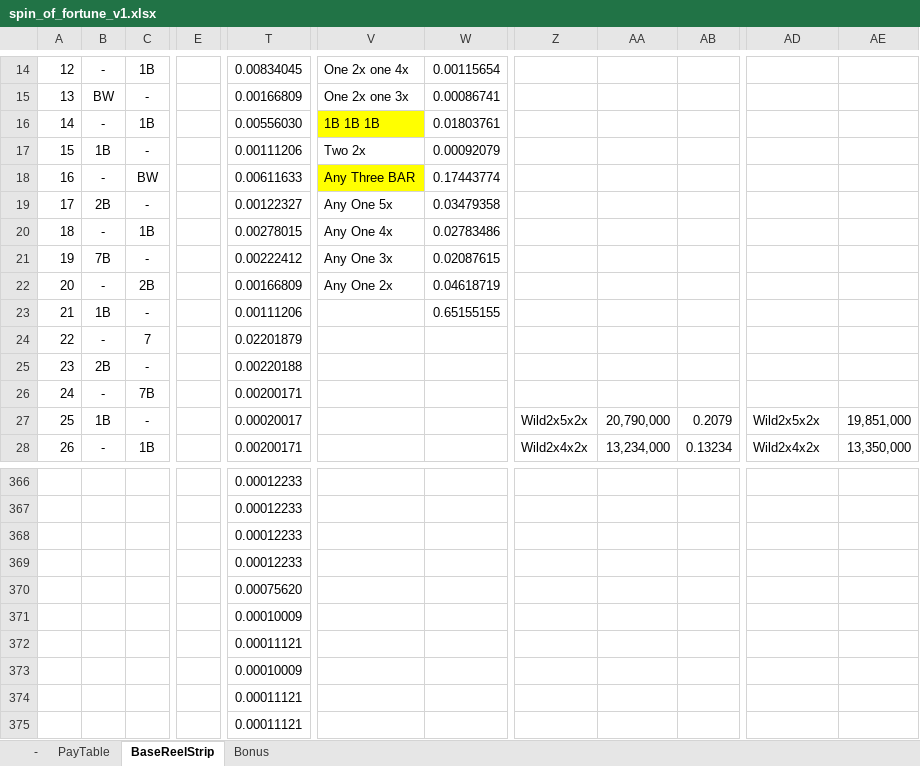
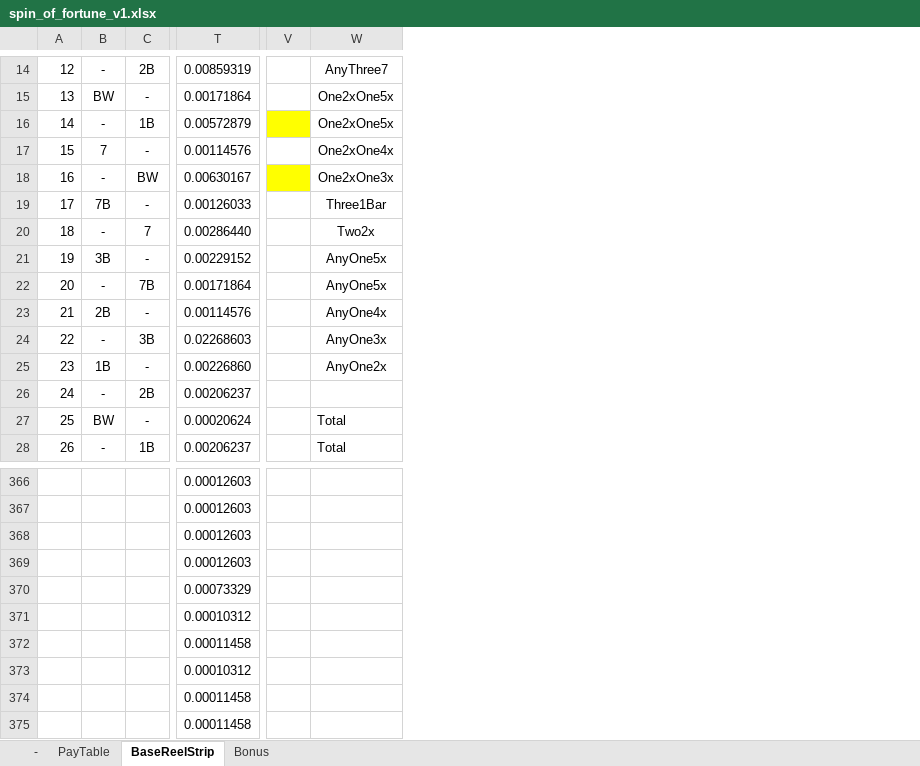
Before and after one commit to injaeshin/slot-simulation, an Excel workbook: Document/spin_of_fortune_v1.xlsx, sheet BaseReelStrip, drawn as a sheet; only a part is shown, gaps mark what is left out; values as stored, in another font and other column widths than the file's, no borders; removed rows and columns are numbered as before the commit, all else as after; the diff covers the shown part only; the diff names each change by its address in the sheet, - before the commit and + after, or states it on an @@ line.

Commit message:
[SOF] PayTable 오류 수정 (배율 계산식)

```diff
--- a/Document/spin_of_fortune_v1.xlsx (sheet BaseReelStrip)
+++ b/Document/spin_of_fortune_v1.xlsx (sheet BaseReelStrip)
-column E, empty
-column T, rows 14-28: 0.00834045 | 0.00166809 | 0.00556030 | 0.00111206 | 0.00611633 | 0.00122327 | 0.00278015 | 0.00222412 | 0.00166809 | 0.00111206 | 0.02201879 | 0.00220188 | 0.00200171 | 0.00020017 | 0.00200171; rows 366-375: 0.00012233 | 0.00012233 | 0.00012233 | 0.00012233 | 0.00075620 | 0.00010009 | 0.00011121 | 0.00010009 | 0.00011121 | 0.00011121
+column T, rows 14-28: 0.00859319 | 0.00171864 | 0.00572879 | 0.00114576 | 0.00630167 | 0.00126033 | 0.00286440 | 0.00229152 | 0.00171864 | 0.00114576 | 0.02268603 | 0.00226860 | 0.00206237 | 0.00020624 | 0.00206237; rows 366-375: 0.00012603 | 0.00012603 | 0.00012603 | 0.00012603 | 0.00073329 | 0.00010312 | 0.00011458 | 0.00010312 | 0.00011458 | 0.00011458
-column V, rows 14-22: One 2x one 4x | One 2x one 3x | 1B 1B 1B | Two 2x | Any Three BAR | Any One 5x | Any One 4x | Any One 3x | Any One 2x
-column W, rows 14-23: 0.00115654 | 0.00086741 | 0.01803761 | 0.00092079 | 0.17443774 | 0.03479358 | 0.02783486 | 0.02087615 | 0.04618719 | 0.65155155
-column Z, rows 27-28: Wild2x5x2x | Wild2x4x2x
-column AA, rows 27-28: 20,790,000 | 13,234,000
-column AB, rows 27-28: 0.2079 | 0.13234
+column V, empty
-column AE, rows 27-28: 19,851,000 | 13,350,000
-C14: 1B
+C14: 2B
-W14: (empty)
+W14: AnyThree7
-W15:W16: (empty)
+W15:W16: One2xOne5x
-B17: 1B
+B17: 7
-W17: (empty)
+W17: One2xOne4x
-W18: (empty)
+W18: One2xOne3x
-B19: 2B
+B19: 7B
-W19: (empty)
+W19: Three1Bar
-C20: 1B
+C20: 7
-W20: (empty)
+W20: Two2x
-B21: 7B
+B21: 3B
-W21:W22: (empty)
+W21:W22: AnyOne5x
-C22: 2B
+C22: 7B
-B23: 1B
+B23: 2B
-W23: (empty)
+W23: AnyOne4x
-C24: 7
+C24: 3B
-W24: (empty)
+W24: AnyOne3x
-B25: 2B
+B25: 1B
-W25: (empty)
+W25: AnyOne2x
-C26: 7B
+C26: 2B
-B27: 1B
+B27: BW
-W27: Wild2x5x2x
+W27: Total
-W28: Wild2x4x2x
+W28: Total
```
Also changed, not shown: 3 added columns, 9 removed columns and 380 edited cells elsewhere in this sheet, sheet Bonus, formulas that keep their value, 10 other files.
